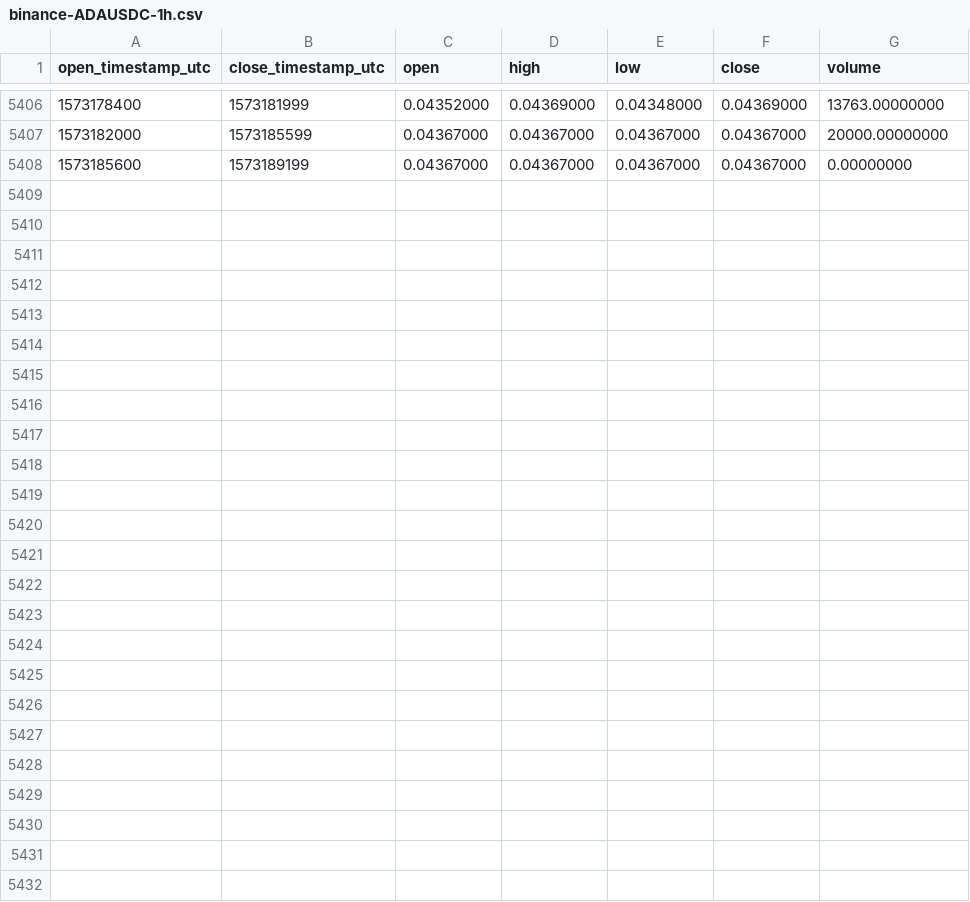
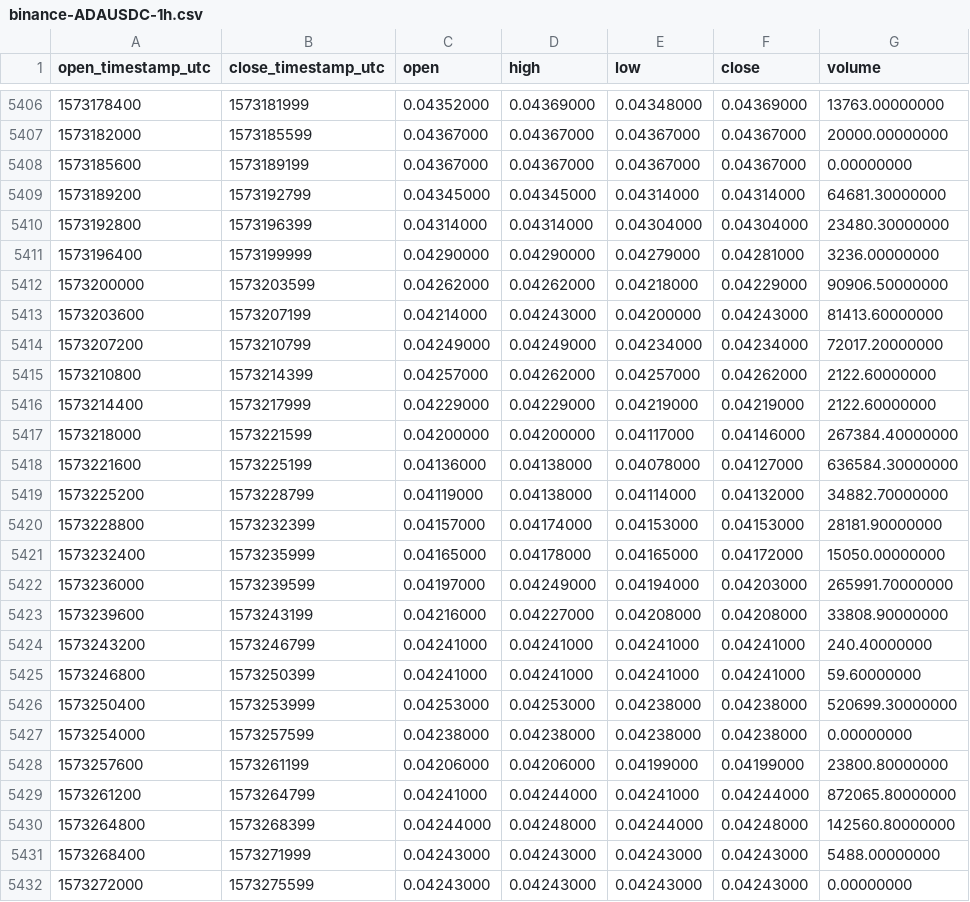
Before and after one commit to cryptobigbro/binance-ADAUSDC, a CSV file: binance-ADAUSDC-1h.csv, drawn as a sheet; only a part is shown, gaps mark what is left out.

Commit message:
Update OHLCV data.

```diff
--- a/binance-ADAUSDC-1h.csv
+++ b/binance-ADAUSDC-1h.csv
@@ -5408 +5408,25 @@ open_timestamp_utc,close_timestamp_utc,open,high,low,close,volume
 1573185600,1573189199,0.04367000,0.04367000,0.04367000,0.04367000,0.00000000
+1573189200,1573192799,0.04345000,0.04345000,0.04314000,0.04314000,64681.30000000
+1573192800,1573196399,0.04314000,0.04314000,0.04304000,0.04304000,23480.30000000
+1573196400,1573199999,0.04290000,0.04290000,0.04279000,0.04281000,3236.00000000
+1573200000,1573203599,0.04262000,0.04262000,0.04218000,0.04229000,90906.50000000
+1573203600,1573207199,0.04214000,0.04243000,0.04200000,0.04243000,81413.60000000
+1573207200,1573210799,0.04249000,0.04249000,0.04234000,0.04234000,72017.20000000
+1573210800,1573214399,0.04257000,0.04262000,0.04257000,0.04262000,2122.60000000
+1573214400,1573217999,0.04229000,0.04229000,0.04219000,0.04219000,2122.60000000
+1573218000,1573221599,0.04200000,0.04200000,0.04117000,0.04146000,267384.40000000
+1573221600,1573225199,0.04136000,0.04138000,0.04078000,0.04127000,636584.30000000
+1573225200,1573228799,0.04119000,0.04138000,0.04114000,0.04132000,34882.70000000
+1573228800,1573232399,0.04157000,0.04174000,0.04153000,0.04153000,28181.90000000
+1573232400,1573235999,0.04165000,0.04178000,0.04165000,0.04172000,15050.00000000
+1573236000,1573239599,0.04197000,0.04249000,0.04194000,0.04203000,265991.70000000
+1573239600,1573243199,0.04216000,0.04227000,0.04208000,0.04208000,33808.90000000
+1573243200,1573246799,0.04241000,0.04241000,0.04241000,0.04241000,240.40000000
+1573246800,1573250399,0.04241000,0.04241000,0.04241000,0.04241000,59.60000000
+1573250400,1573253999,0.04253000,0.04253000,0.04238000,0.04238000,520699.30000000
+1573254000,1573257599,0.04238000,0.04238000,0.04238000,0.04238000,0.00000000
+1573257600,1573261199,0.04206000,0.04206000,0.04199000,0.04199000,23800.80000000
+1573261200,1573264799,0.04241000,0.04244000,0.04241000,0.04244000,872065.80000000
+1573264800,1573268399,0.04244000,0.04248000,0.04244000,0.04248000,142560.80000000
+1573268400,1573271999,0.04243000,0.04243000,0.04243000,0.04243000,5488.00000000
+1573272000,1573275599,0.04243000,0.04243000,0.04243000,0.04243000,0.00000000
```
Also changed, not shown: binance-ADAUSDC-1d.csv.
